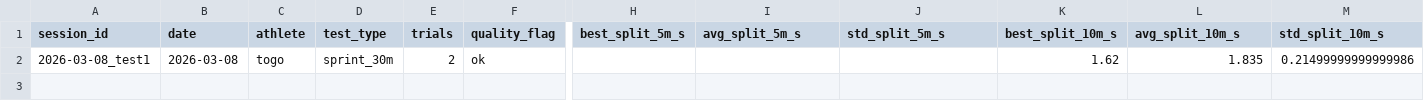
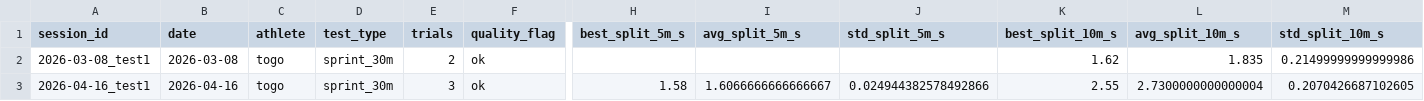
Before and after one commit to jera-takanabe/Togo-physical-training, a CSV file: data/processed/sprint_sessions.csv, drawn as a sheet; only a part is shown, gaps mark what is left out; rows hold the shown columns only; the diff names each change by its address in the sheet, - before the commit and + after, or states it on an @@ line.

```diff
--- a/data/processed/sprint_sessions.csv
+++ b/data/processed/sprint_sessions.csv
+row 3: 2026-04-16_test1 | 2026-04-16 | togo | sprint_30m | 3 | ok | 1.58 | 1.6066666666666667 | 0.024944382578492866 | 2.55 | 2.7300000000000004 | 0.2070426687102605
```
Also changed, not shown: data/analysis/test_scores.csv, data/processed/cod_sessions.csv, 14 other files.
